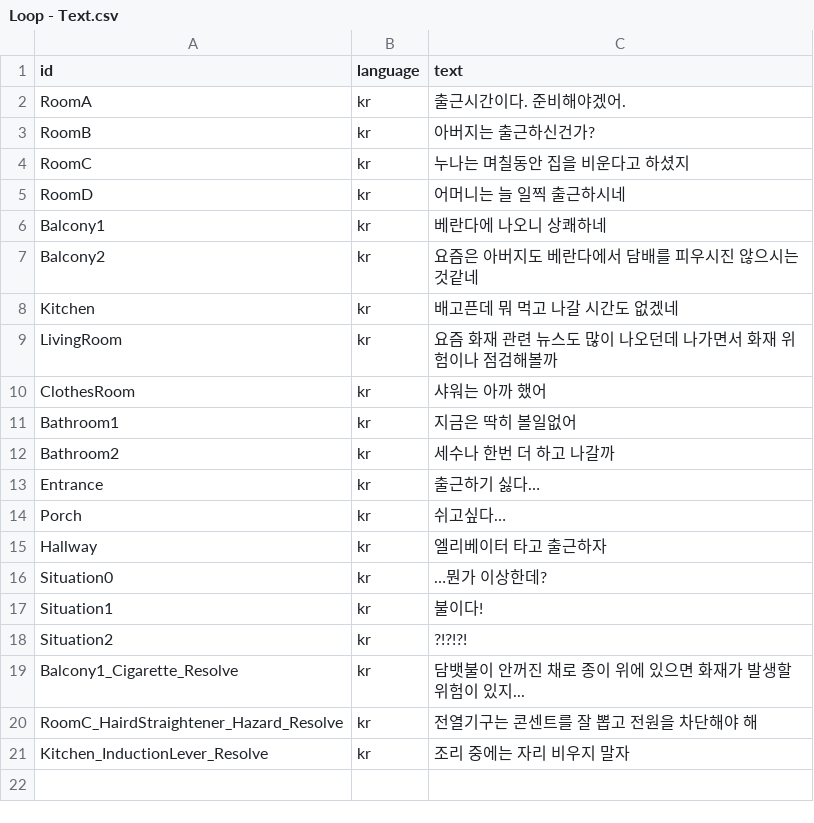
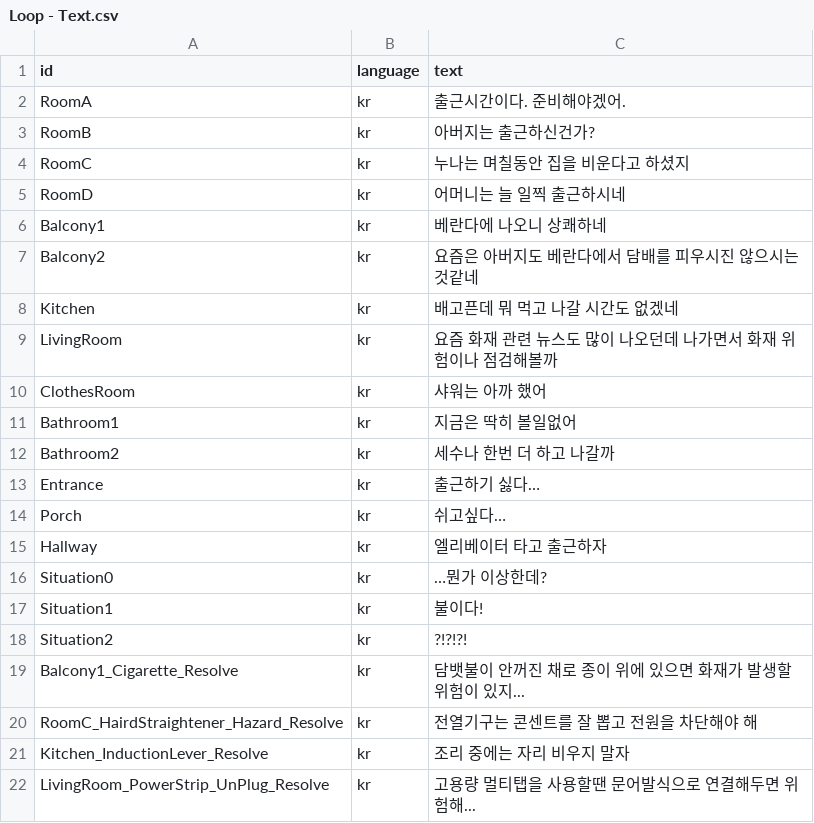
Before and after one commit to jeonghwan916/Virtual-Rescue, a CSV file: Assets/Resources/Loop Dialogue Sheets/Loop - Text.csv, drawn as a sheet; the diff names each change by its address in the sheet, - before the commit and + after, or states it on an @@ line.

Commit message:
발자국 SFX 파일 구함 & 일부 씬 Resolve 상황 대사 작성

```diff
--- a/Assets/Resources/Loop Dialogue Sheets/Loop - Text.csv
+++ b/Assets/Resources/Loop Dialogue Sheets/Loop - Text.csv
+row 22: LivingRoom_PowerStrip_UnPlug_Resolve | kr | 고용량 멀티탭을 사용할땐 문어발식으로 연결해두면 위험해...
```
Also changed, not shown: Assets/Resources/Loop Dialogue Sheets/Loop - Dialogue.csv, 6 other files.
